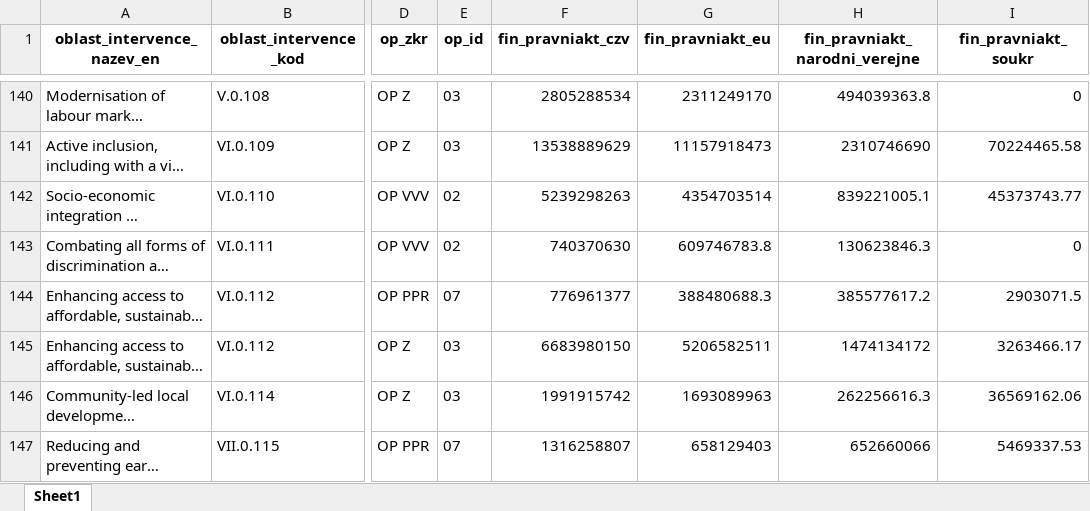
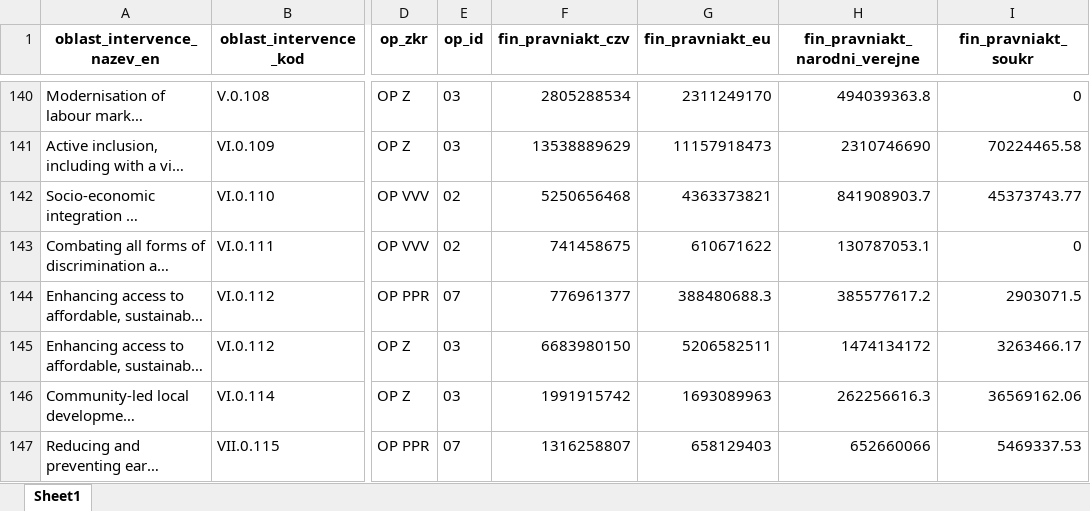
Before and after one commit to cdeorgcz/esiftagging, an Excel workbook: data-export/export_202204/sum_tagged_all_ops_detail.xlsx, sheet Sheet1, drawn as a sheet; only a part is shown, gaps mark what is left out; long unchanged cells end in …; values as stored, in another font and other column widths than the file's, no borders; the diff covers the shown part only; the diff names each change by its address in the sheet, - before the commit and + after, or states it on an @@ line.

```diff
--- a/data-export/export_202204/sum_tagged_all_ops_detail.xlsx (sheet Sheet1)
+++ b/data-export/export_202204/sum_tagged_all_ops_detail.xlsx (sheet Sheet1)
-F142 (fin_pravniakt_czv): 5239298263
+F142 (fin_pravniakt_czv): 5250656468
-G142 (fin_pravniakt_eu): 4354703514
+G142 (fin_pravniakt_eu): 4363373821
-H142 (fin_pravniakt_narodni_verejne): 839221005.1
+H142 (fin_pravniakt_narodni_verejne): 841908903.7
-F143 (fin_pravniakt_czv): 740370630
+F143 (fin_pravniakt_czv): 741458675
-G143 (fin_pravniakt_eu): 609746783.8
+G143 (fin_pravniakt_eu): 610671622
-H143 (fin_pravniakt_narodni_verejne): 130623846.3
+H143 (fin_pravniakt_narodni_verejne): 130787053.1
```
Also changed, not shown: 26 edited cells elsewhere in this sheet, data-export/export_202204/sum_tagged_all_ops.xlsx, data-export/export_202204/sum_tagged_nonagri_detail.xlsx, 4 other files.
